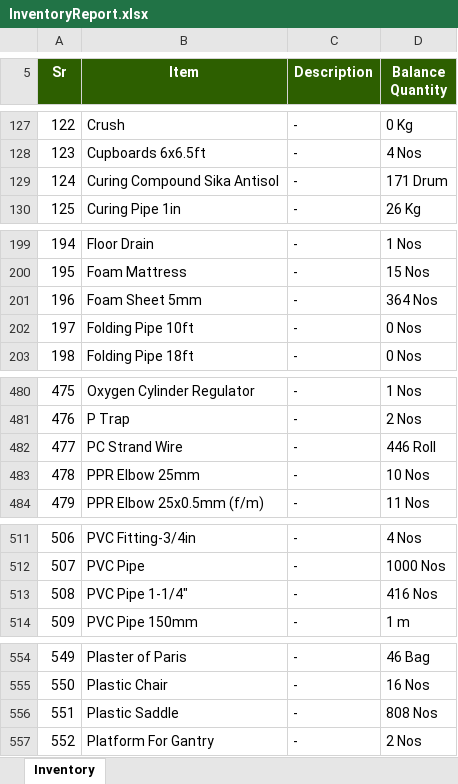
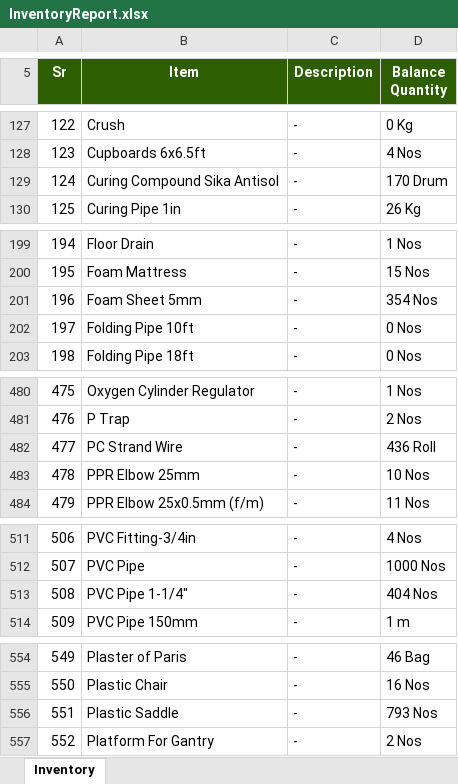
Before and after one commit to MuhammadShamaasSenarios/construction-management-documents, an Excel workbook: 12 Km bridge over River Indus connecting Ghotki with Kandhkot/InventoryReport.xlsx, sheet Inventory, drawn as a sheet; only a part is shown, gaps mark what is left out; values as stored, in another font and other column widths than the file's, no borders; the diff covers the shown part only; the diff names each change by its address in the sheet, - before the commit and + after, or states it on an @@ line.

Commit message:
Storage Upload: InventoryReport.xlsx

```diff
--- a/12 Km bridge over River Indus connecting Ghotki with Kandhkot/InventoryReport.xlsx (sheet Inventory)
+++ b/12 Km bridge over River Indus connecting Ghotki with Kandhkot/InventoryReport.xlsx (sheet Inventory)
-D129 (Balance Quantity): 171 Drum
+D129 (Balance Quantity): 170 Drum
-D201 (Balance Quantity): 364 Nos
+D201 (Balance Quantity): 354 Nos
-D482 (Balance Quantity): 446 Roll
+D482 (Balance Quantity): 436 Roll
-D513 (Balance Quantity): 416 Nos
+D513 (Balance Quantity): 404 Nos
-D556 (Balance Quantity): 808 Nos
+D556 (Balance Quantity): 793 Nos
```
Also changed, not shown: 12 edited cells elsewhere in this sheet.
